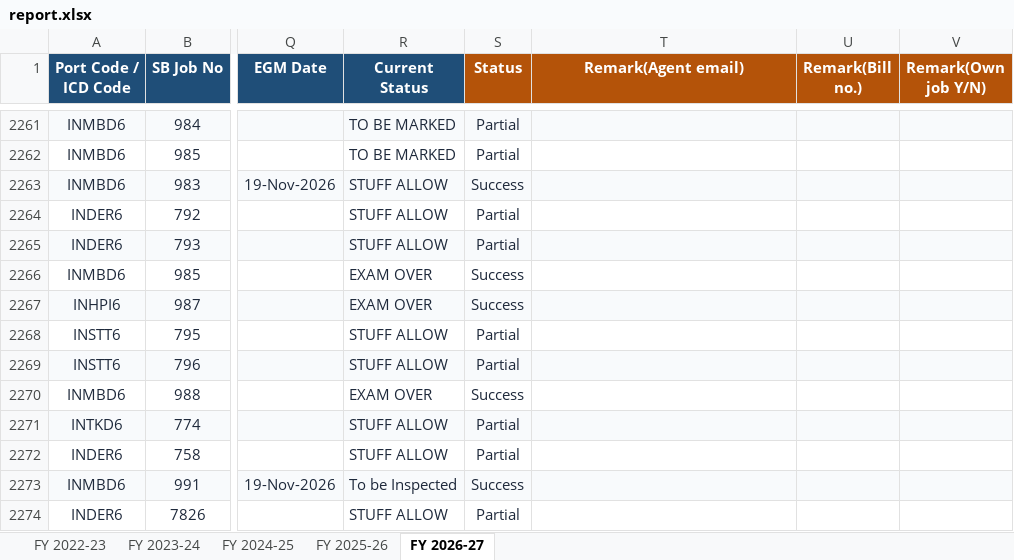
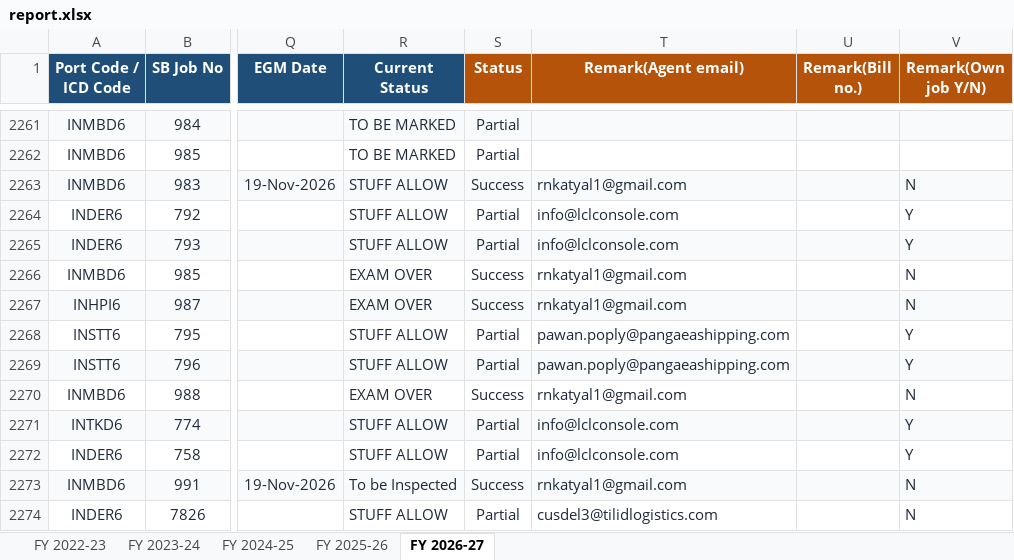
Before and after one commit to quantavil/daily-report-local, an Excel workbook: report.xlsx, sheet FY 2026-27, drawn as a sheet; only a part is shown, gaps mark what is left out; values as stored, in another font and other column widths than the file's, no borders; conditional formats not drawn; the diff covers the shown part only; the diff names each change by its address in the sheet, - before the commit and + after, or states it on an @@ line.

Commit message:
feat: pre-flight Gmail auth check, refresh report with agent emails
- Add verify_gmail_auth check to halt sync early if gws authorization is expired or invalid.
- Populate previously skipped agent emails and own-job remarks from November 16-21.
- Add tests in tests-ts/gmail.test.ts and update AGENTS.md.

```diff
--- a/report.xlsx (sheet FY 2026-27)
+++ b/report.xlsx (sheet FY 2026-27)
-T2263 (Remark(Agent email)): (empty)
+T2263 (Remark(Agent email)): rnkatyal1@gmail.com
-V2263 (Remark(Own job Y/N)): (empty)
+V2263 (Remark(Own job Y/N)): N
-T2264:T2265 (Remark(Agent email)): (empty)
+T2264:T2265 (Remark(Agent email)): info@lclconsole.com
-V2264:V2265 (Remark(Own job Y/N)): (empty)
+V2264:V2265 (Remark(Own job Y/N)): Y
-T2266:T2267 (Remark(Agent email)): (empty)
+T2266:T2267 (Remark(Agent email)): rnkatyal1@gmail.com
-V2266:V2267 (Remark(Own job Y/N)): (empty)
+V2266:V2267 (Remark(Own job Y/N)): N
-T2268:T2269 (Remark(Agent email)): (empty)
+T2268:T2269 (Remark(Agent email)): pawan.poply@pangaeashipping.com
-V2268:V2269 (Remark(Own job Y/N)): (empty)
+V2268:V2269 (Remark(Own job Y/N)): Y
-T2270 (Remark(Agent email)): (empty)
+T2270 (Remark(Agent email)): rnkatyal1@gmail.com
-V2270 (Remark(Own job Y/N)): (empty)
+V2270 (Remark(Own job Y/N)): N
-T2271:T2272 (Remark(Agent email)): (empty)
+T2271:T2272 (Remark(Agent email)): info@lclconsole.com
-V2271:V2272 (Remark(Own job Y/N)): (empty)
+V2271:V2272 (Remark(Own job Y/N)): Y
-T2273 (Remark(Agent email)): (empty)
+T2273 (Remark(Agent email)): rnkatyal1@gmail.com
-V2273:V2274 (Remark(Own job Y/N)): (empty)
+V2273:V2274 (Remark(Own job Y/N)): N
-T2274 (Remark(Agent email)): (empty)
+T2274 (Remark(Agent email)): cusdel3@tilidlogistics.com
```
Also changed, not shown: 12 added rows and 179 edited cells elsewhere in this sheet, 6 other files.
